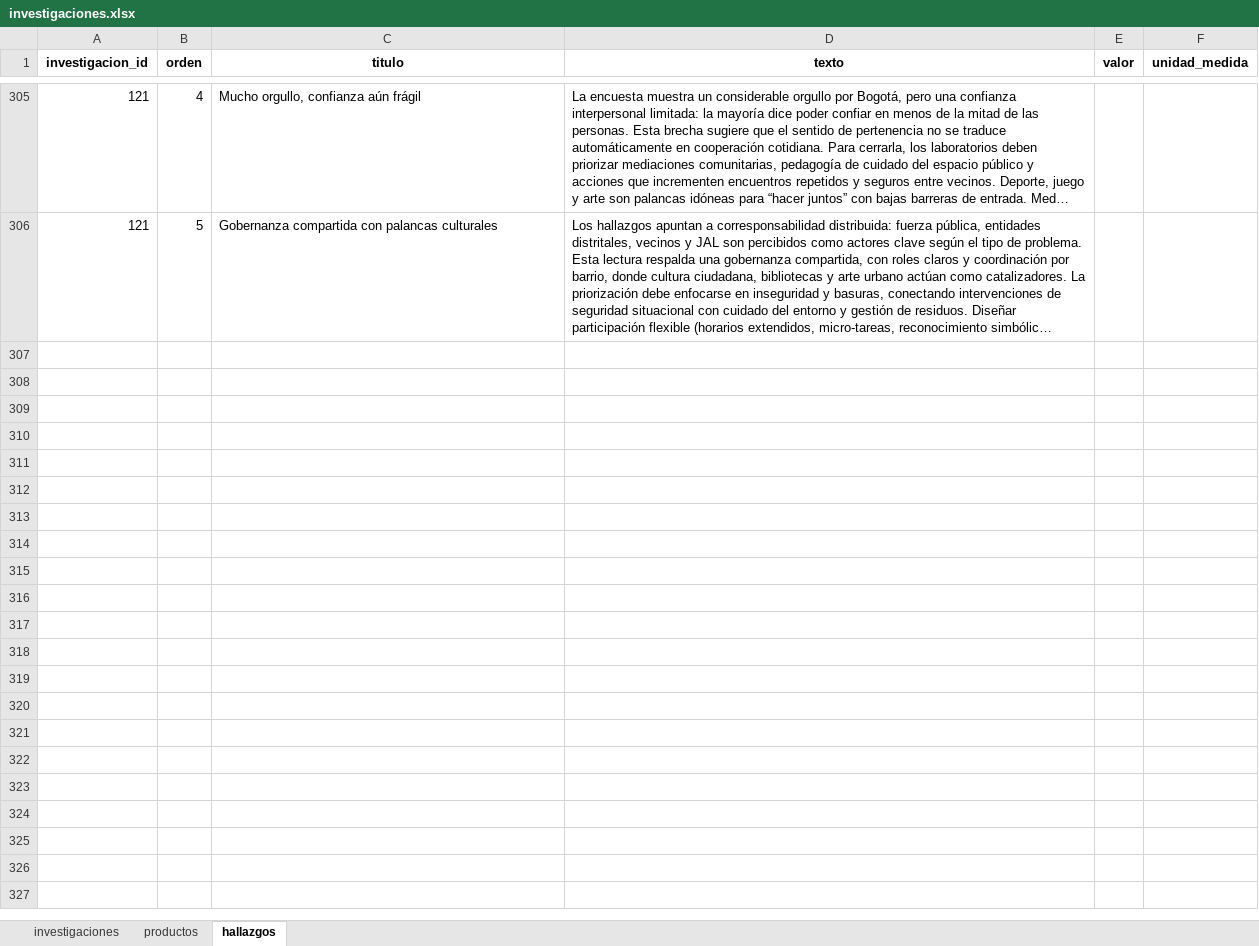
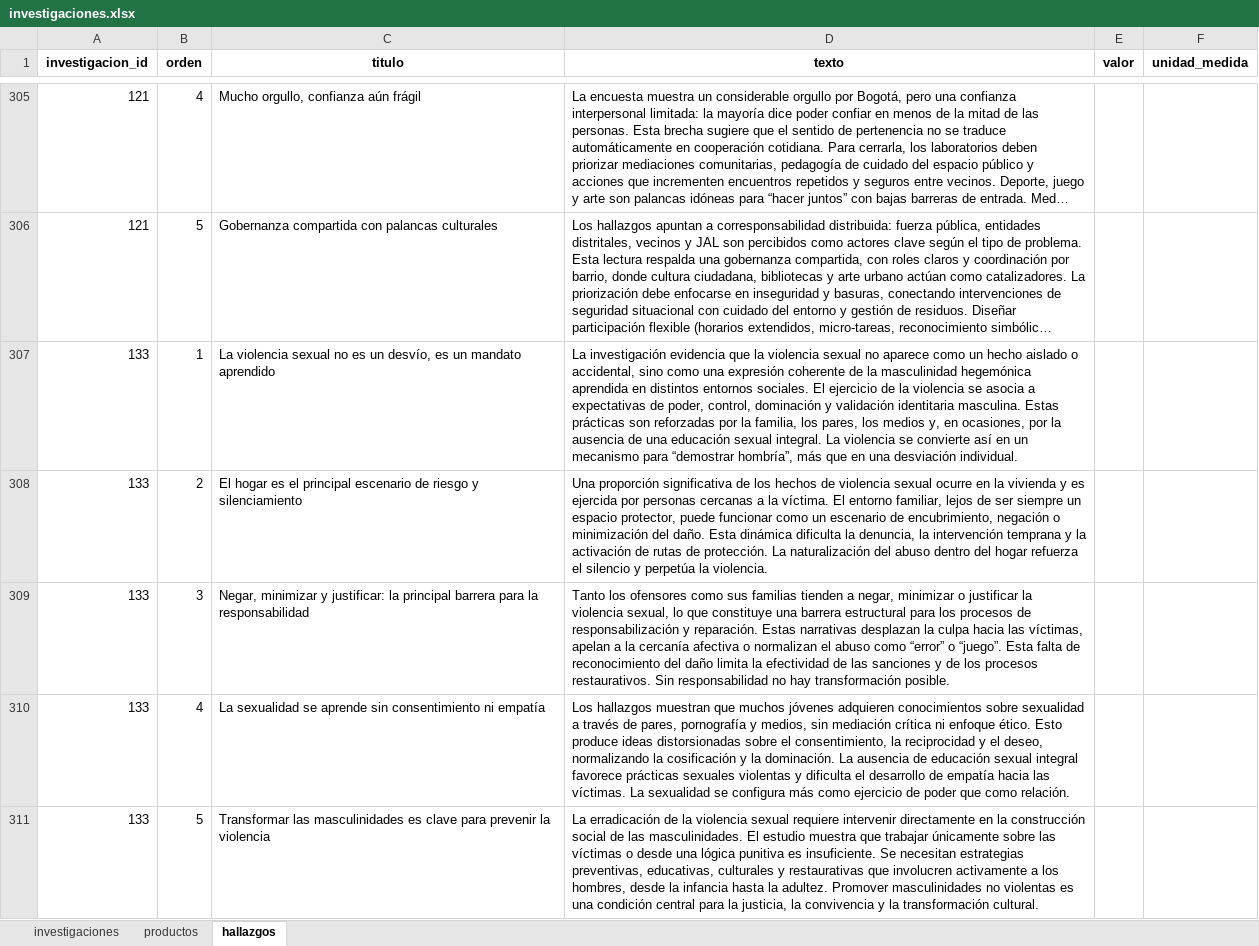
Before and after one commit to observatoriocultura/contenidos, an Excel workbook: content/data/investigaciones/investigaciones.xlsx, sheet hallazgos, drawn as a sheet; only a part is shown, gaps mark what is left out; long unchanged cells end in …; values as stored, in another font and other column widths than the file's, no borders; the diff names each change by its address in the sheet, - before the commit and + after, or states it on an @@ line.

```diff
--- a/content/data/investigaciones/investigaciones.xlsx (sheet hallazgos)
+++ b/content/data/investigaciones/investigaciones.xlsx (sheet hallazgos)
+row 307: 133 | 1 | La violencia sexual no es un desvío, es un mandato aprendido | La investigación evidencia que la violencia sexual no aparece como un hecho aislado o accidental, sino como una expresión coherente de la masculinidad hegemónica aprendida en distintos entornos sociales. El ejercicio de la violencia se asocia a expectativas de poder, control, dominación y validación identitaria masculina. Estas prácticas son reforzadas por la familia, los pares, los medios y, en ocasiones, por la ausencia de una educación sexual integral. La violencia se convierte así en un mecanismo para “demostrar hombría”, más que en una desviación individual.
+row 308: 133 | 2 | El hogar es el principal escenario de riesgo y silenciamiento | Una proporción significativa de los hechos de violencia sexual ocurre en la vivienda y es ejercida por personas cercanas a la víctima. El entorno familiar, lejos de ser siempre un espacio protector, puede funcionar como un escenario de encubrimiento, negación o minimización del daño. Esta dinámica dificulta la denuncia, la intervención temprana y la activación de rutas de protección. La naturalización del abuso dentro del hogar refuerza el silencio y perpetúa la violencia.
+row 309: 133 | 3 | Negar, minimizar y justificar: la principal barrera para la responsabilidad | Tanto los ofensores como sus familias tienden a negar, minimizar o justificar la violencia sexual, lo que constituye una barrera estructural para los procesos de responsabilización y reparación. Estas narrativas desplazan la culpa hacia las víctimas, apelan a la cercanía afectiva o normalizan el abuso como “error” o “juego”. Esta falta de reconocimiento del daño limita la efectividad de las sanciones y de los procesos restaurativos. Sin responsabilidad no hay transformación posible.
+row 310: 133 | 4 | La sexualidad se aprende sin consentimiento ni empatía | Los hallazgos muestran que muchos jóvenes adquieren conocimientos sobre sexualidad a través de pares, pornografía y medios, sin mediación crítica ni enfoque ético. Esto produce ideas distorsionadas sobre el consentimiento, la reciprocidad y el deseo, normalizando la cosificación y la dominación. La ausencia de educación sexual integral favorece prácticas sexuales violentas y dificulta el desarrollo de empatía hacia las víctimas. La sexualidad se configura más como ejercicio de poder que como relación.
+row 311: 133 | 5 | Transformar las masculinidades es clave para prevenir la violencia | La erradicación de la violencia sexual requiere intervenir directamente en la construcción social de las masculinidades. El estudio muestra que trabajar únicamente sobre las víctimas o desde una lógica punitiva es insuficiente. Se necesitan estrategias preventivas, educativas, culturales y restaurativas que involucren activamente a los hombres, desde la infancia hasta la adultez. Promover masculinidades no violentas es una condición central para la justicia, la convivencia y la transformación cultural.
```
Also changed, not shown: sheet productos, sheet investigaciones, 15 other files.
